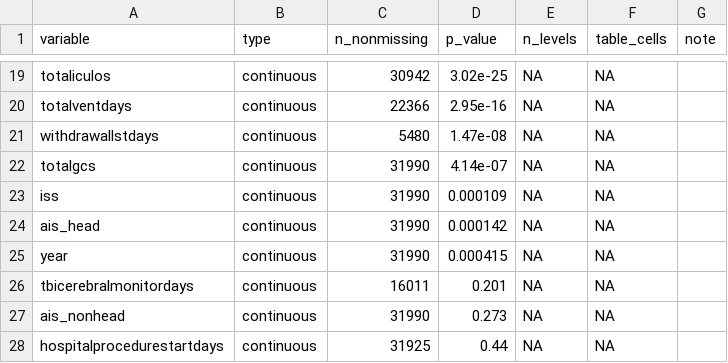
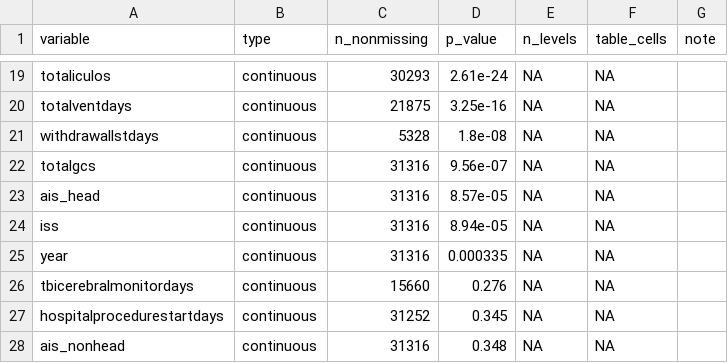
Before and after one commit to Allison-Shay/tbi-outcomes, a CSV file: analysis/raw_data_statistics.csv, drawn as a sheet; only a part is shown, gaps mark what is left out; the diff covers the shown part only.

```diff
--- a/analysis/raw_data_statistics.csv
+++ b/analysis/raw_data_statistics.csv
@@ -19,10 +19,10 @@
-"totaliculos","continuous",30942,3.02e-25,NA,NA,""
-"totalventdays","continuous",22366,2.95e-16,NA,NA,""
-"withdrawallstdays","continuous",5480,1.47e-08,NA,NA,""
-"totalgcs","continuous",31990,4.14e-07,NA,NA,""
-"iss","continuous",31990,0.000109,NA,NA,""
-"ais_head","continuous",31990,0.000142,NA,NA,""
-"year","continuous",31990,0.000415,NA,NA,""
-"tbicerebralmonitordays","continuous",16011,0.201,NA,NA,""
-"ais_nonhead","continuous",31990,0.273,NA,NA,""
-"hospitalprocedurestartdays","continuous",31925,0.44,NA,NA,""
+"totaliculos","continuous",30293,2.61e-24,NA,NA,""
+"totalventdays","continuous",21875,3.25e-16,NA,NA,""
+"withdrawallstdays","continuous",5328,1.8e-08,NA,NA,""
+"totalgcs","continuous",31316,9.56e-07,NA,NA,""
+"ais_head","continuous",31316,8.57e-05,NA,NA,""
+"iss","continuous",31316,8.94e-05,NA,NA,""
+"year","continuous",31316,0.000335,NA,NA,""
+"tbicerebralmonitordays","continuous",15660,0.276,NA,NA,""
+"hospitalprocedurestartdays","continuous",31252,0.345,NA,NA,""
+"ais_nonhead","continuous",31316,0.348,NA,NA,""
```
Also changed, not shown: 2 added rows, 2 removed rows and 34 edited cells elsewhere in this file, analysis/final_analysis.csv, analysis/raw_data_statistics_detailed.csv, 4 other files.
